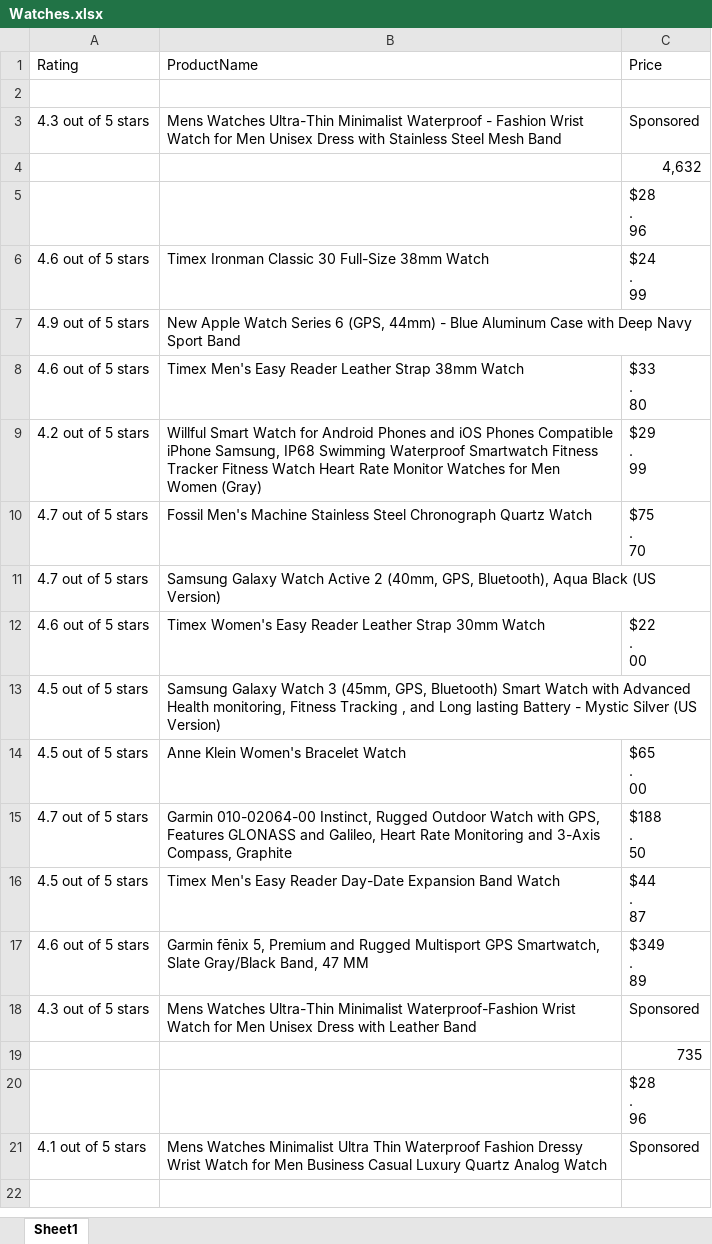
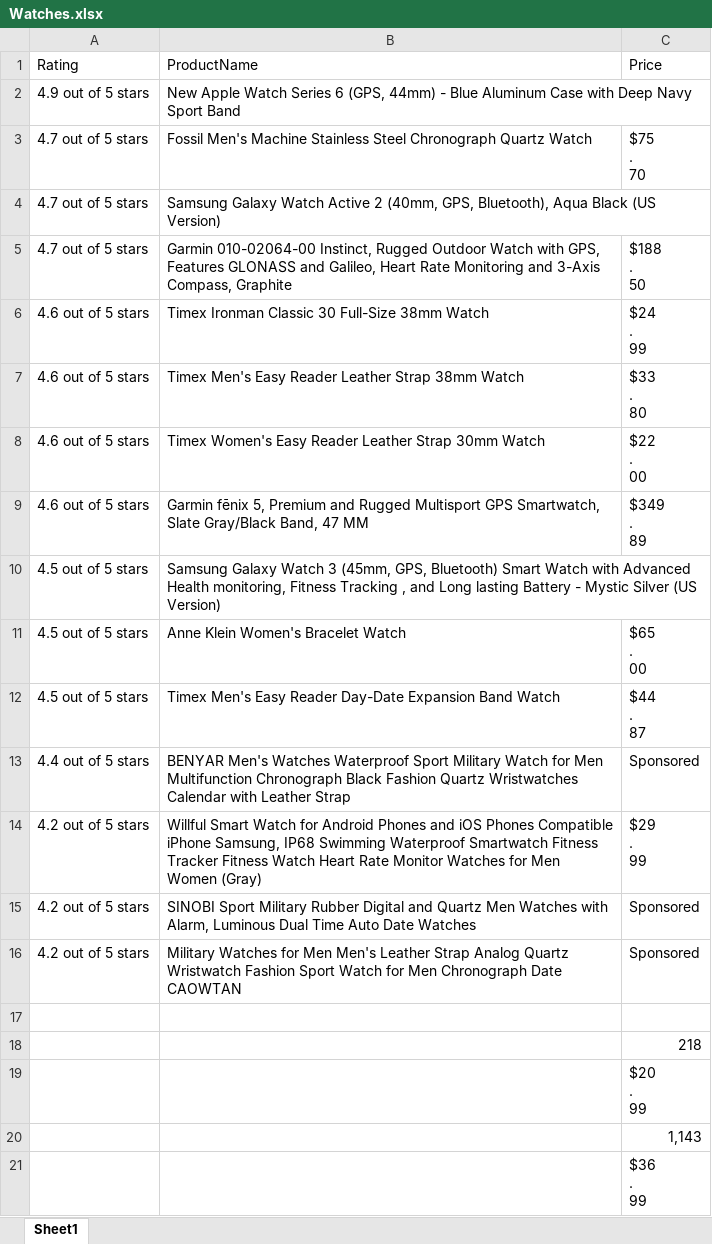
Before and after one commit to harikrishnamorri7/WebDataExtractionPOCBot4_Question4, an Excel workbook: WebDataExtraction/OutPut/Watches.xlsx, sheet Sheet1, drawn as a sheet; values as stored, in another font and other column widths than the file's, no borders; removed rows and columns are numbered as before the commit, all else as after; ↵ is a line break in a cell; the diff names each change by its address in the sheet, - before the commit and + after, or states it on an @@ line.

```diff
--- a/WebDataExtraction/OutPut/Watches.xlsx (sheet Sheet1)
+++ b/WebDataExtraction/OutPut/Watches.xlsx (sheet Sheet1)
-row 2: (empty)
-row 3: 4.3 out of 5 stars | Mens Watches Ultra-Thin Minimalist Waterproof - Fashion Wrist Watch for Men Unisex Dress with Stainless Steel Mesh Band | Sponsored
-row 4:  |  | 4,632
-row 5:  |  | $28 ↵ . ↵ 96
@@ row 15 moved to row 5: 4.7 out of 5 stars @@
@@ row 8 moved to row 7: 4.6 out of 5 stars @@
@@ row 17 moved to row 9: 4.6 out of 5 stars @@
-A13: 4.3 out of 5 stars
+A13: 4.4 out of 5 stars
-B13: Mens Watches Ultra-Thin Minimalist Waterproof-Fashion Wrist Watch for Men Unisex Dress with Leather Band
+B13: BENYAR Men's Watches Waterproof Sport Military Watch for Men Multifunction Chronograph Black Fashion Quartz Wristwatches Calendar with Leather Strap
-row 19:  |  | 735
-row 20:  |  | $28 ↵ . ↵ 96
@@ row 9 moved to row 14: 4.2 out of 5 stars @@
+row 15: 4.2 out of 5 stars | SINOBI Sport Military Rubber Digital and Quartz Men Watches with Alarm, Luminous Dual Time Auto Date Watches | Sponsored
-A16: 4.1 out of 5 stars
+A16: 4.2 out of 5 stars
-B16: Mens Watches Minimalist Ultra Thin Waterproof Fashion Dressy Wrist Watch for Men Business Casual Luxury Quartz Analog Watch
+B16: Military Watches for Men Men's Leather Strap Analog Quartz Wristwatch Fashion Sport Watch for Men Chronograph Date CAOWTAN
+row 17: (empty)
+row 18:  |  | 218
+row 19:  |  | $20 ↵ . ↵ 99
+row 20:  |  | 1,143
+row 21:  |  | $36 ↵ . ↵ 99
```
Also changed, not shown: WebDataExtraction/OutPut/Cameras.xlsx, WebDataExtraction/OutPut/SmartPhones.xlsx, 1 other file.
